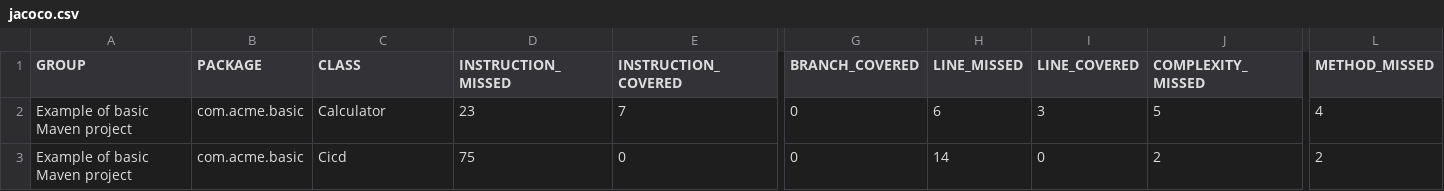
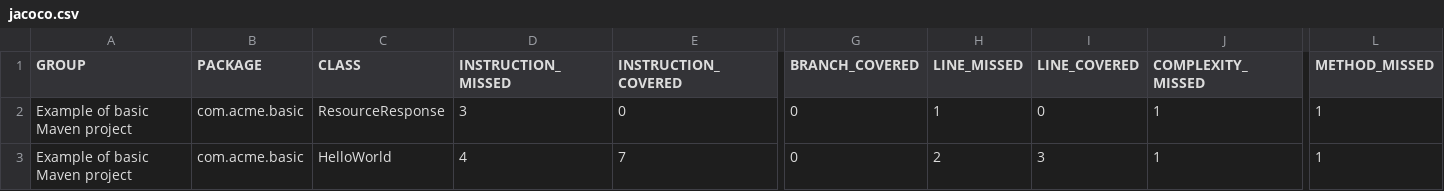
Before and after one commit to hossain109/CICDMavenProject, a CSV file: target/site/jacoco/jacoco.csv, drawn as a sheet; only a part is shown, gaps mark what is left out; removed rows and columns are numbered as before the commit, all else as after; rows hold the shown columns only; the diff names each change by its address in the sheet, - before the commit and + after, or states it on an @@ line.

```diff
--- a/target/site/jacoco/jacoco.csv
+++ b/target/site/jacoco/jacoco.csv
-row 2: Example of basic Maven project | com.acme.basic | Calculator | 23 | 7 | 0 | 6 | 3 | 5 | 4
-C2 (CLASS): Cicd
+C2 (CLASS): ResourceResponse
-D2 (INSTRUCTION_MISSED): 75
+D2 (INSTRUCTION_MISSED): 3
-H2 (LINE_MISSED): 14
+H2 (LINE_MISSED): 1
-J2 (COMPLEXITY_MISSED): 2
+J2 (COMPLEXITY_MISSED): 1
-L2 (METHOD_MISSED): 2
+L2 (METHOD_MISSED): 1
+row 3: Example of basic Maven project | com.acme.basic | HelloWorld | 4 | 7 | 0 | 2 | 3 | 1 | 1
```
Also changed, not shown: 32 other files.
